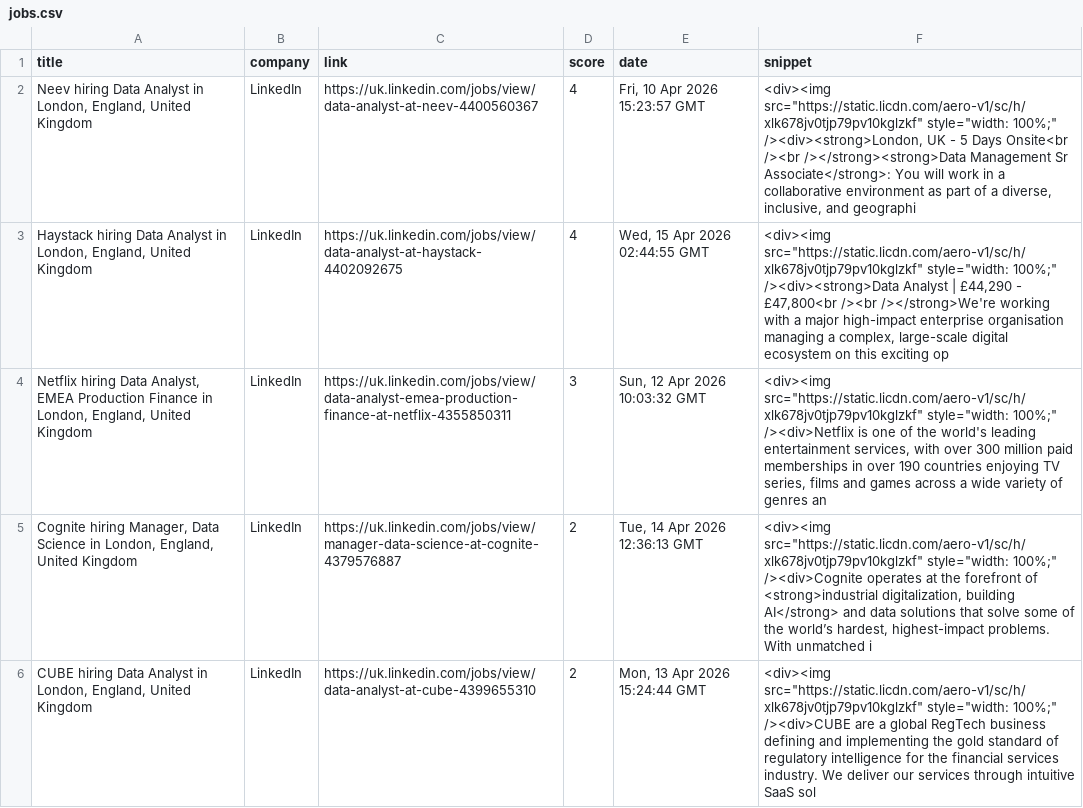
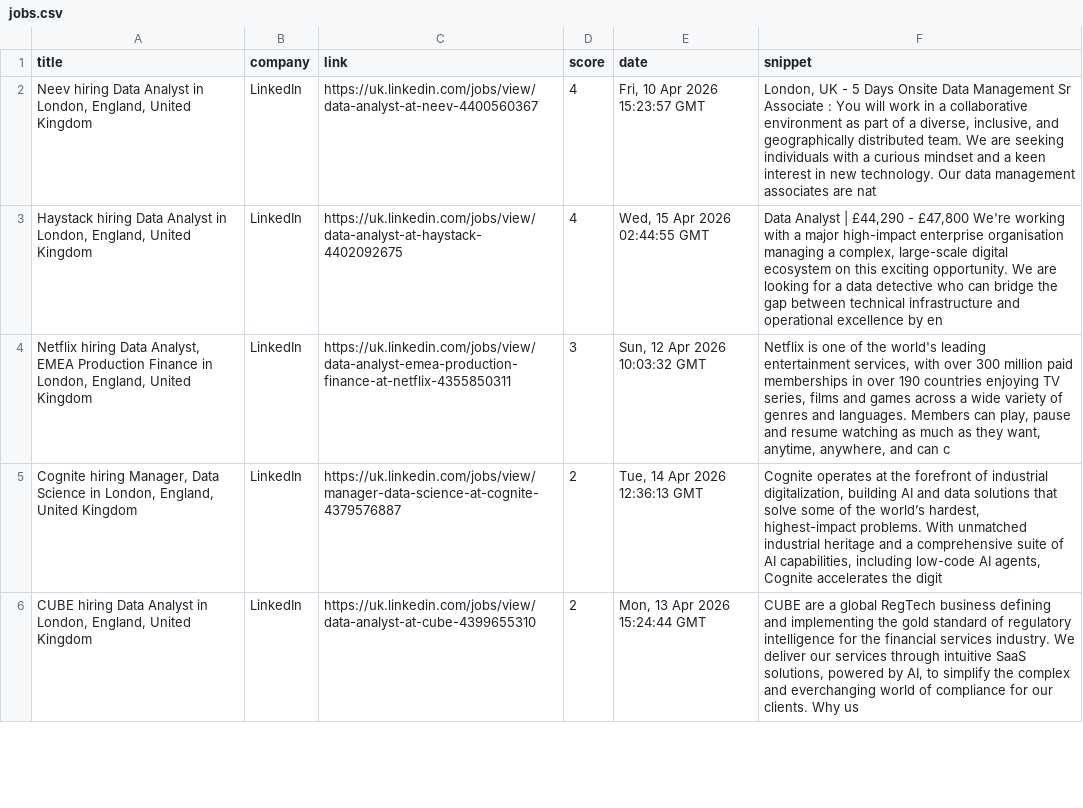
Before and after one commit to basimete/Job_Scraper, a CSV file: jobs.csv, drawn as a sheet; only a part is shown; the diff covers the shown part only.

```diff
--- a/jobs.csv
+++ b/jobs.csv
@@ -1,6 +1,6 @@
 title,company,link,score,date,snippet
-"Neev hiring Data Analyst in London, England, United Kingdom",LinkedIn,https://uk.linkedin.com/jobs/view/data-analyst-at-neev-4400560367,4,"Fri, 10 Apr 2026 15:23:57 GMT","<div><img src=""https://static.licdn.com/aero-v1/sc/h/xlk678jv0tjp79pv10kglzkf"" style=""width: 100%;"" /><div><strong>London, UK - 5 Days Onsite<br /><br /></strong><strong>Data Management Sr Associate</strong>: You will work in a collaborative environment as part of a diverse, inclusive, and geographi"
-"Haystack hiring Data Analyst in London, England, United Kingdom",LinkedIn,https://uk.linkedin.com/jobs/view/data-analyst-at-haystack-4402092675,4,"Wed, 15 Apr 2026 02:44:55 GMT","<div><img src=""https://static.licdn.com/aero-v1/sc/h/xlk678jv0tjp79pv10kglzkf"" style=""width: 100%;"" /><div><strong>Data Analyst | £44,290 - £47,800<br /><br /></strong>We're working with a major high-impact enterprise organisation managing a complex, large-scale digital ecosystem on this exciting op"
-"Netflix hiring Data Analyst, EMEA Production Finance in London, England, United Kingdom",LinkedIn,https://uk.linkedin.com/jobs/view/data-analyst-emea-production-finance-at-netflix-4355850311,3,"Sun, 12 Apr 2026 10:03:32 GMT","<div><img src=""https://static.licdn.com/aero-v1/sc/h/xlk678jv0tjp79pv10kglzkf"" style=""width: 100%;"" /><div>Netflix is one of the world's leading entertainment services, with over 300 million paid memberships in over 190 countries enjoying TV series, films and games across a wide variety of genres an"
-"Cognite hiring Manager, Data Science in London, England, United Kingdom",LinkedIn,https://uk.linkedin.com/jobs/view/manager-data-science-at-cognite-4379576887,2,"Tue, 14 Apr 2026 12:36:13 GMT","<div><img src=""https://static.licdn.com/aero-v1/sc/h/xlk678jv0tjp79pv10kglzkf"" style=""width: 100%;"" /><div>Cognite operates at the forefront of <strong>industrial digitalization, building AI</strong> and data solutions that solve some of the world’s hardest, highest-impact problems. With unmatched i"
-"CUBE hiring Data Analyst in London, England, United Kingdom",LinkedIn,https://uk.linkedin.com/jobs/view/data-analyst-at-cube-4399655310,2,"Mon, 13 Apr 2026 15:24:44 GMT","<div><img src=""https://static.licdn.com/aero-v1/sc/h/xlk678jv0tjp79pv10kglzkf"" style=""width: 100%;"" /><div>CUBE are a global RegTech business defining and implementing the gold standard of regulatory intelligence for the financial services industry. We deliver our services through intuitive SaaS sol"
+"Neev hiring Data Analyst in London, England, United Kingdom",LinkedIn,https://uk.linkedin.com/jobs/view/data-analyst-at-neev-4400560367,4,"Fri, 10 Apr 2026 15:23:57 GMT","London, UK - 5 Days Onsite Data Management Sr Associate : You will work in a collaborative environment as part of a diverse, inclusive, and geographically distributed team. We are seeking individuals with a curious mindset and a keen interest in new technology. Our data management associates are nat"
+"Haystack hiring Data Analyst in London, England, United Kingdom",LinkedIn,https://uk.linkedin.com/jobs/view/data-analyst-at-haystack-4402092675,4,"Wed, 15 Apr 2026 02:44:55 GMT","Data Analyst | £44,290 - £47,800 We're working with a major high-impact enterprise organisation managing a complex, large-scale digital ecosystem on this exciting opportunity. We are looking for a data detective who can bridge the gap between technical infrastructure and operational excellence by en"
+"Netflix hiring Data Analyst, EMEA Production Finance in London, England, United Kingdom",LinkedIn,https://uk.linkedin.com/jobs/view/data-analyst-emea-production-finance-at-netflix-4355850311,3,"Sun, 12 Apr 2026 10:03:32 GMT","Netflix is one of the world's leading entertainment services, with over 300 million paid memberships in over 190 countries enjoying TV series, films and games across a wide variety of genres and languages. Members can play, pause and resume watching as much as they want, anytime, anywhere, and can c"
+"Cognite hiring Manager, Data Science in London, England, United Kingdom",LinkedIn,https://uk.linkedin.com/jobs/view/manager-data-science-at-cognite-4379576887,2,"Tue, 14 Apr 2026 12:36:13 GMT","Cognite operates at the forefront of industrial digitalization, building AI and data solutions that solve some of the world’s hardest, highest-impact problems. With unmatched industrial heritage and a comprehensive suite of AI capabilities, including low-code AI agents, Cognite accelerates the digit"
+"CUBE hiring Data Analyst in London, England, United Kingdom",LinkedIn,https://uk.linkedin.com/jobs/view/data-analyst-at-cube-4399655310,2,"Mon, 13 Apr 2026 15:24:44 GMT","CUBE are a global RegTech business defining and implementing the gold standard of regulatory intelligence for the financial services industry. We deliver our services through intuitive SaaS solutions, powered by AI, to simplify the complex and everchanging world of compliance for our clients. Why us"
```
Also changed, not shown: 5 edited cells elsewhere in this file, 2 other files.
